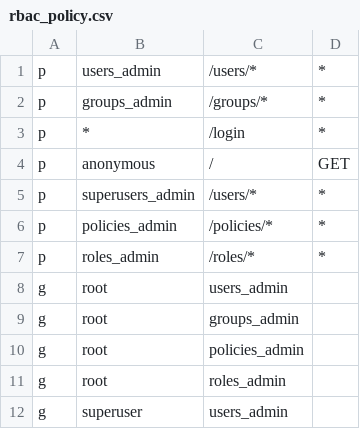
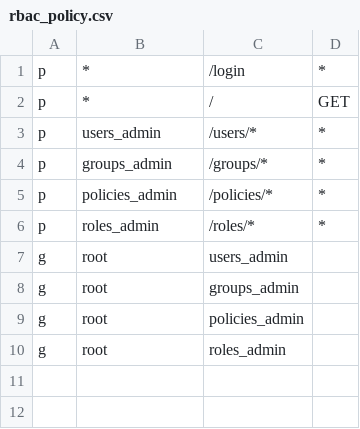
Before and after one commit to adriangabura/vega, a CSV file: librarius/config/rbac_policy.csv, drawn as a sheet.

```diff
--- a/librarius/config/rbac_policy.csv
+++ b/librarius/config/rbac_policy.csv
@@ -1,6 +1,5 @@
+p, *, /login, *
+p, *, /, GET
 p, users_admin, /users/*, *
 p, groups_admin, /groups/*, *
-p, *, /login, *
-p, anonymous, /, GET
-p, superusers_admin, /users/*, *
 p, policies_admin, /policies/*, *
@@ -11,2 +10 @@ g, root, policies_admin
 g, root, roles_admin
-g, superuser, users_admin
```
Also changed, not shown: 3 other files.
